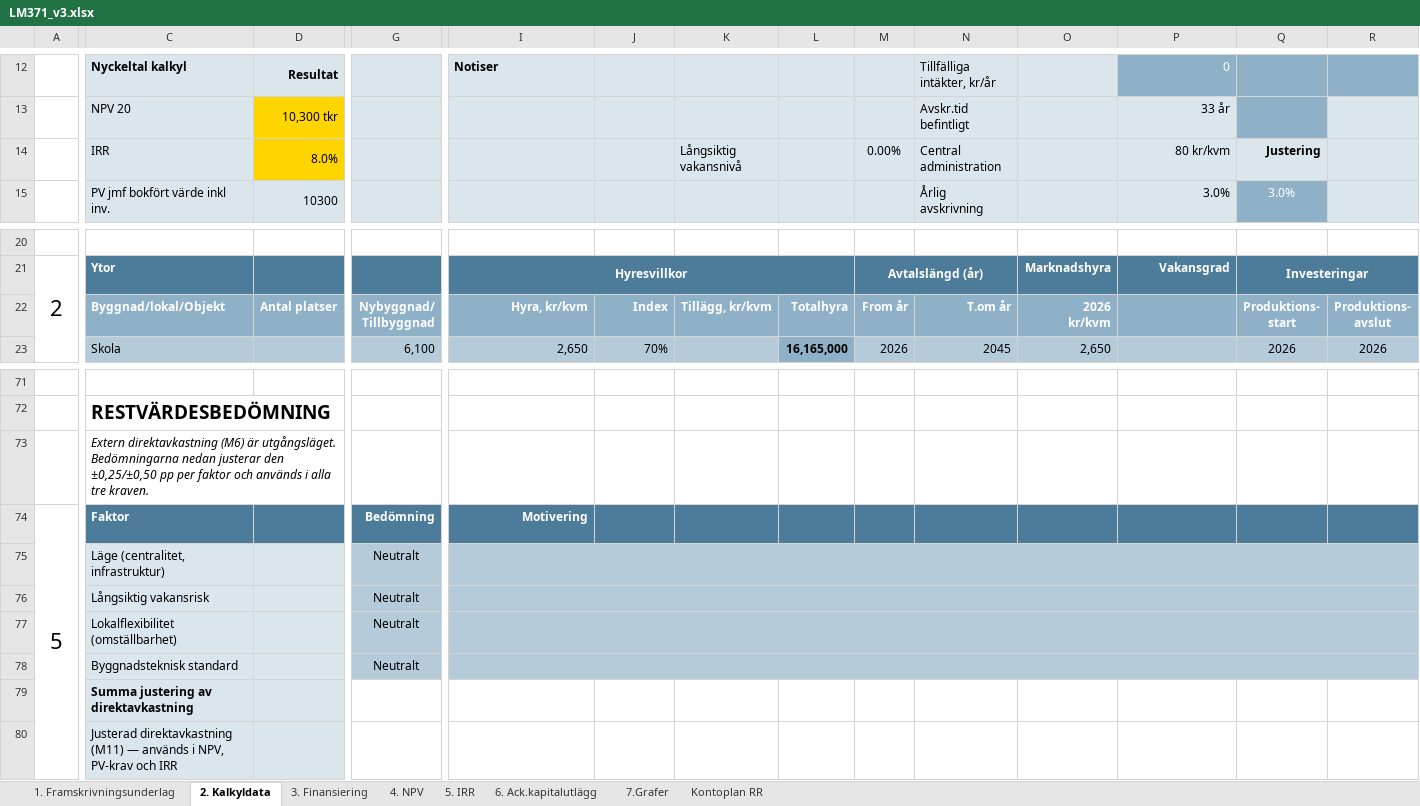
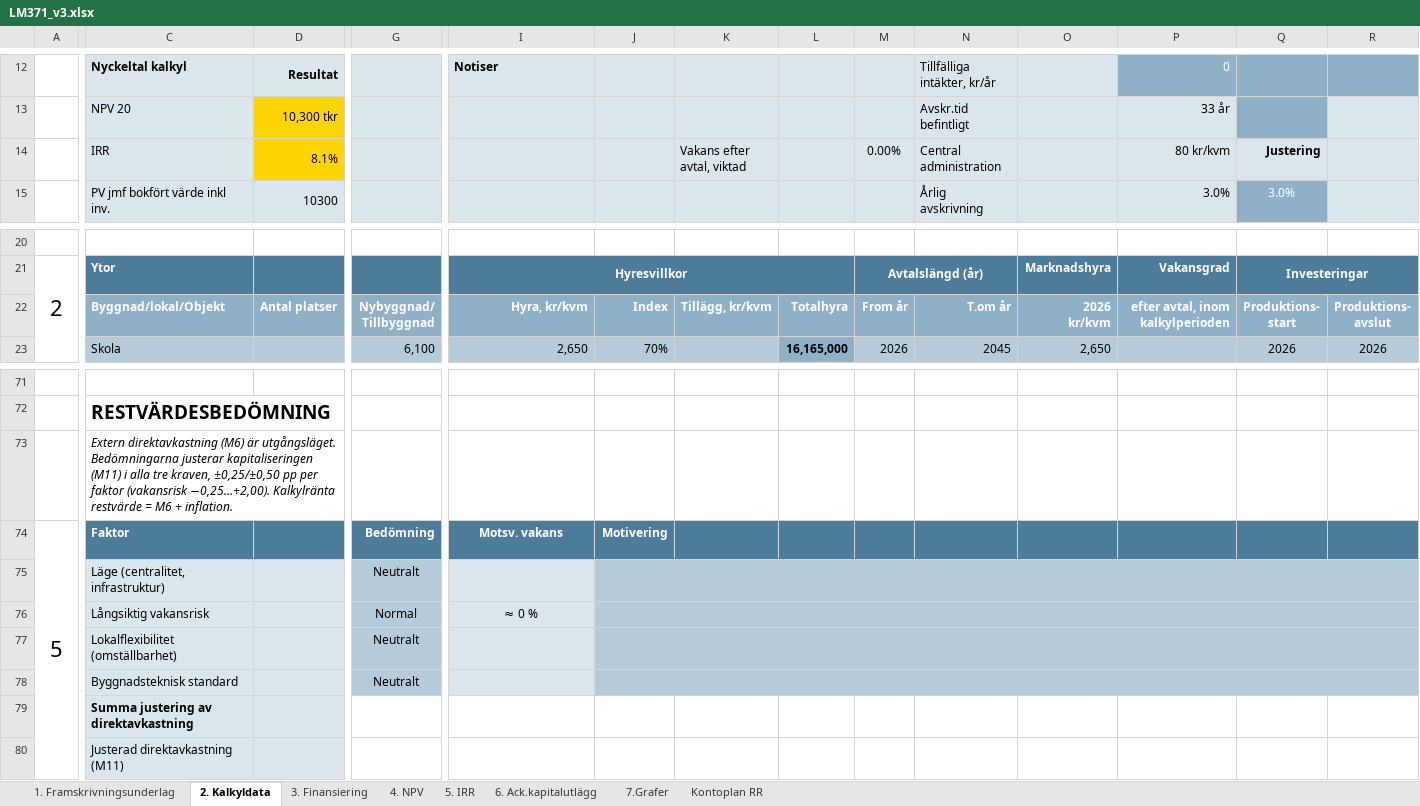
Before and after one commit to jockemedw/investeringskalkyl, an Excel workbook: build/lm371/LM371_v3.xlsx, sheet 2. Kalkyldata, drawn as a sheet; only a part is shown, gaps mark what is left out; values as stored, in another font and other column widths than the file's, no borders; conditional formats not drawn; 1 other sheet too large or unreadable and not compared; the diff names each change by its address in the sheet, - before the commit and + after, or states it on an @@ line.

```diff
--- a/build/lm371/LM371_v3.xlsx (sheet 2. Kalkyldata)
+++ b/build/lm371/LM371_v3.xlsx (sheet 2. Kalkyldata)
-D14: 8.0%
+D14: 8.1%
-K14: Långsiktig vakansnivå
+K14: Vakans efter avtal, viktad
-P22: (empty)
+P22: efter avtal, inom kalkylperioden
-C73: …utgångsläget. Bedömningarna nedan justerar den ±0,25/±0,50 pp per faktor och används i alla tre kraven.
+C73: …utgångsläget. Bedömningarna justerar kapitaliseringen (M11) i alla tre kraven, ±0,25/±0,50 pp per faktor (vakansrisk −0,25…+2,00). Kalkylränta restvärde = M6 + inflation.
-I74: Motivering
+I74: Motsv. vakans
-I74 alignment: right
+I74 alignment: center
-J74: (empty)
+J74: Motivering
-I75:I78 fill: #B5CBDA
+I75:I78 fill: #DAE5EC
-I75:U75 merged
+J75:U75 merged
-G76: Neutralt
+G76: Normal
-I76: (empty)
+I76: ≈ 0 %
-I76:U76 merged
+J76:U76 merged
-I77:U77 merged
+J77:U77 merged
-I78:U78 merged
+J78:U78 merged
-C80: …direktavkastning (M11) — används i NPV, PV-krav och IRR
+C80: …direktavkastning (M11)
```
Also changed, not shown: sheet 4. NPV, sheet 5. IRR, sheet 1. Framskrivningsunderlag, formulas that keep their value, hidden cells, 10 other files.
